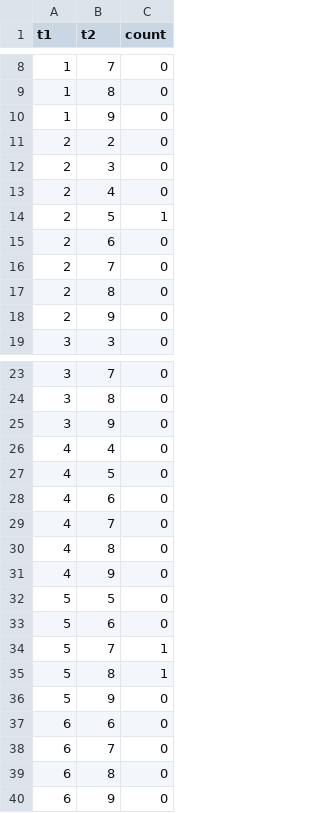
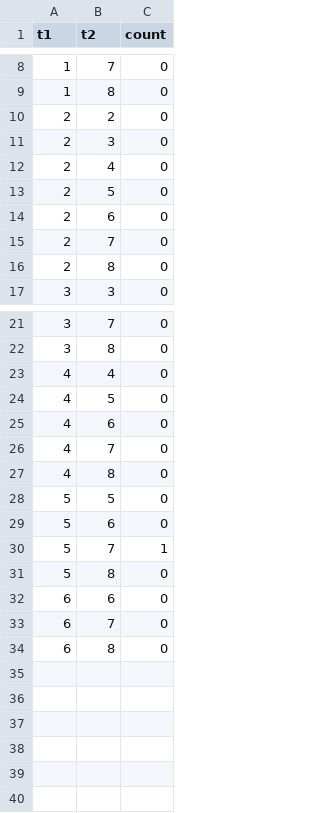
Before and after one commit to ritwix/bidirec-edge-counting, a CSV file: test2.csv (was out.csv), drawn as a sheet; only a part is shown, gaps mark what is left out.

```diff
--- a/out.csv
+++ b/test2.csv
@@ -9,3 +9,2 @@ t1,t2,count
 1,8,0
-1,9,0
 2,2,0
@@ -13,3 +12,3 @@ t1,t2,count
 2,4,0
-2,5,1
+2,5,0
 2,6,0
@@ -17,3 +16,2 @@ t1,t2,count
 2,8,0
-2,9,0
 3,3,0
@@ -24,3 +22,2 @@ t1,t2,count
 3,8,0
-3,9,0
 4,4,0
@@ -30,3 +27,2 @@ t1,t2,count
 4,8,0
-4,9,0
 5,5,0
@@ -34,4 +30,3 @@ t1,t2,count
 5,7,1
-5,8,1
-5,9,0
+5,8,0
 6,6,0
@@ -39,2 +34 @@ t1,t2,count
 6,8,0
-6,9,0
```
Also changed, not shown: 10 other files.
